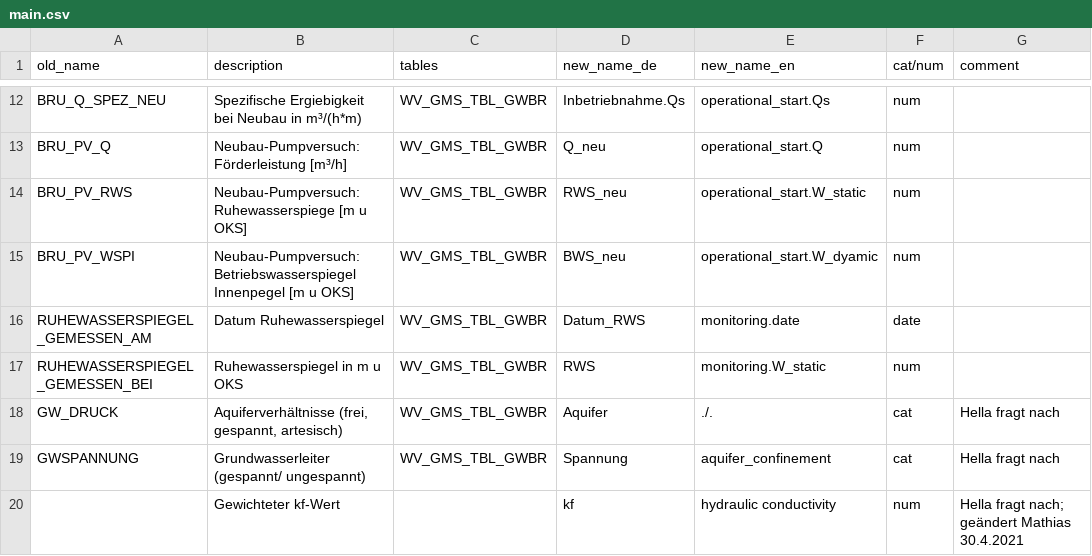
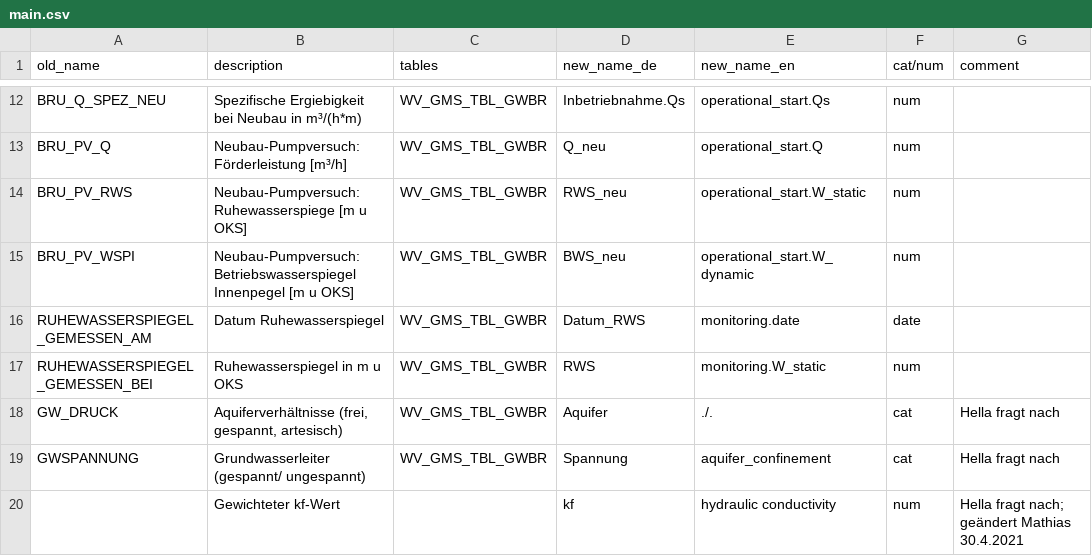
Before and after one commit to KWB-R/dwc.wells, a CSV file: inst/extdata/renamings/main.csv, drawn as a sheet; only a part is shown, gaps mark what is left out.

Commit message:
fixed two bugs:
- dyamic instead of dynamic
- operational_start instead of operational_star

```diff
--- a/inst/extdata/renamings/main.csv
+++ b/inst/extdata/renamings/main.csv
@@ -14,3 +14,3 @@ BRU_PV_Q;Neubau-Pumpversuch: Förderleistung [m³/h];WV_GMS_TBL_GWBR;Q_neu;opera
 BRU_PV_RWS;Neubau-Pumpversuch: Ruhewasserspiege [m u OKS];WV_GMS_TBL_GWBR;RWS_neu;operational_start.W_static;num;
-BRU_PV_WSPI;Neubau-Pumpversuch: Betriebswasserspiegel Innenpegel [m u OKS];WV_GMS_TBL_GWBR;BWS_neu;operational_start.W_dyamic;num;
+BRU_PV_WSPI;Neubau-Pumpversuch: Betriebswasserspiegel Innenpegel [m u OKS];WV_GMS_TBL_GWBR;BWS_neu;operational_start.W_dynamic;num;
 RUHEWASSERSPIEGEL_GEMESSEN_AM;Datum Ruhewasserspiegel;WV_GMS_TBL_GWBR;Datum_RWS;monitoring.date;date;
```
Also changed, not shown: 1 other file.
